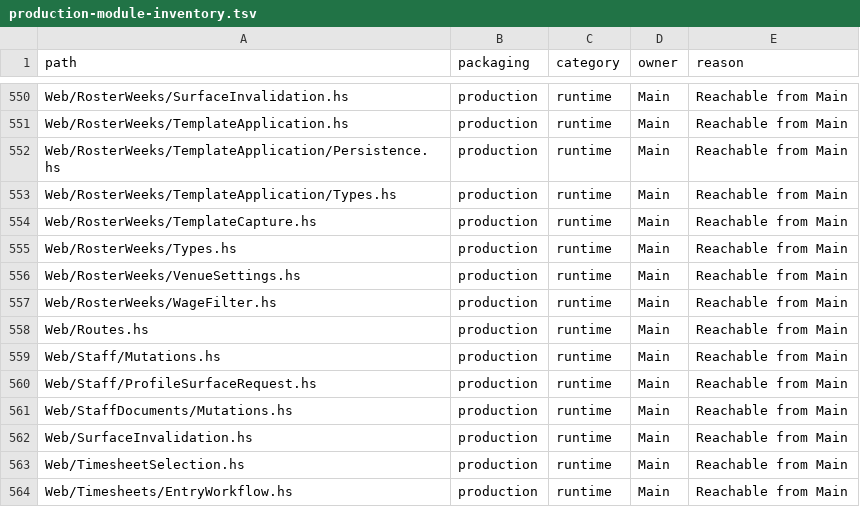
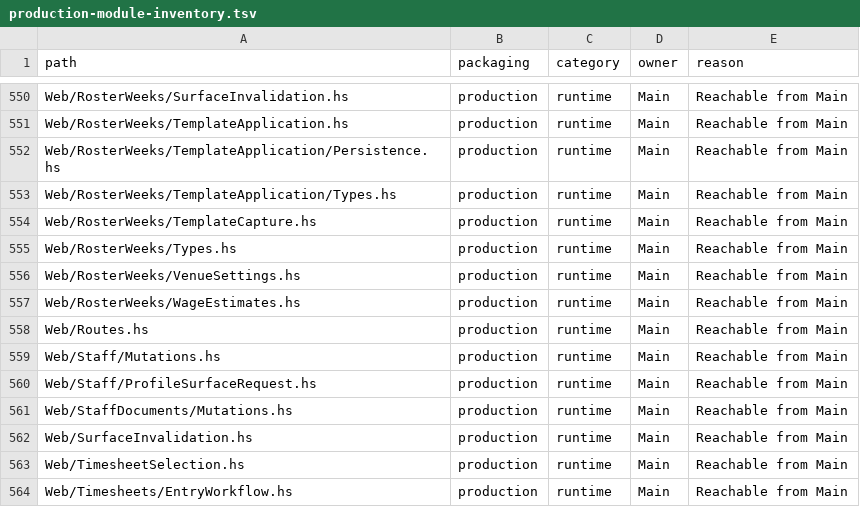
Before and after one commit to BeaudanBrown/ihp-roster, a TSV file: Config/nix/production-module-inventory.tsv, drawn as a sheet; only a part is shown, gaps mark what is left out.

Commit message:
Add scoped personal Roster expected pay

```diff
--- a/Config/nix/production-module-inventory.tsv
+++ b/Config/nix/production-module-inventory.tsv
@@ -556,3 +556,3 @@ Web/RosterWeeks/Types.hs	production	runtime	Main	Reachable from Main
 Web/RosterWeeks/VenueSettings.hs	production	runtime	Main	Reachable from Main
-Web/RosterWeeks/WageFilter.hs	production	runtime	Main	Reachable from Main
+Web/RosterWeeks/WageEstimates.hs	production	runtime	Main	Reachable from Main
 Web/Routes.hs	production	runtime	Main	Reachable from Main
```
Also changed, not shown: 24 other files.
